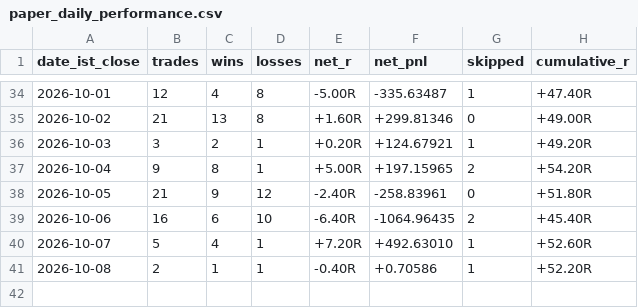
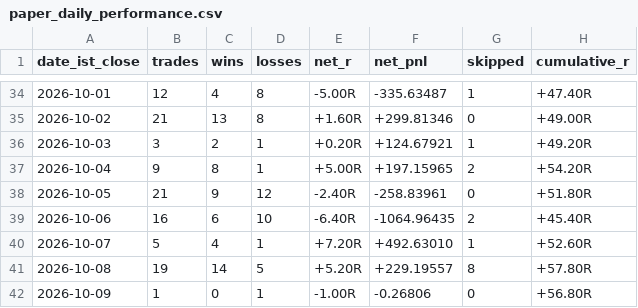
Before and after one commit to shukanwadhawana-cloud/Paper-trading-, a CSV file: paper_daily_performance.csv, drawn as a sheet; only a part is shown, gaps mark what is left out.

```diff
--- a/paper_daily_performance.csv
+++ b/paper_daily_performance.csv
@@ -40,2 +40,3 @@ date_ist_close,trades,wins,losses,net_r,net_pnl,skipped,cumulative_r
 2026-10-07,5,4,1,+7.20R,+492.63010,1,+52.60R
-2026-10-08,2,1,1,-0.40R,+0.70586,1,+52.20R
+2026-10-08,19,14,5,+5.20R,+229.19557,8,+57.80R
+2026-10-09,1,0,1,-1.00R,-0.26806,0,+56.80R
```
Also changed, not shown: 1 other file.
